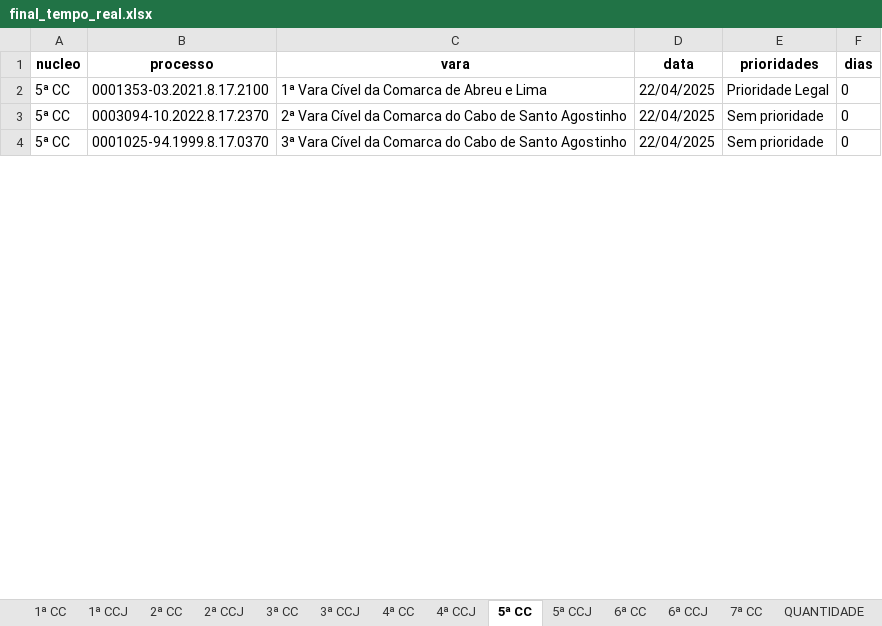
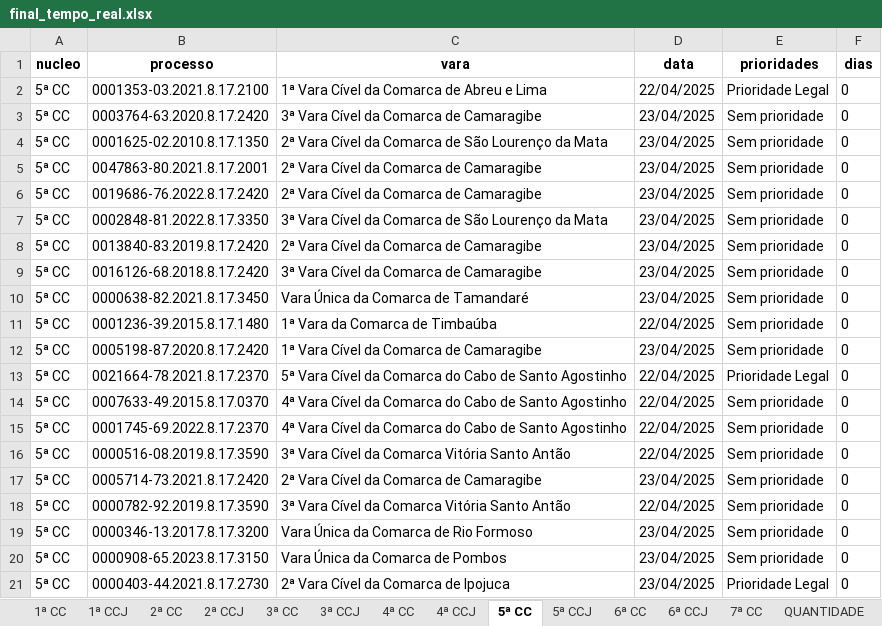
Before and after one commit to Fasri/analise_de, an Excel workbook: final_tempo_real.xlsx, sheet 5ª CC, drawn as a sheet; only a part is shown; the shorter side is filled out with more unchanged rows; values as stored, in another font and other column widths than the file's, no borders; addresses are those after the commit; the diff covers the shown part only; the diff names each change by its address in the sheet, - before the commit and + after, or states it on an @@ line.

```diff
--- a/final_tempo_real.xlsx (sheet 5ª CC)
+++ b/final_tempo_real.xlsx (sheet 5ª CC)
+row 3: 5ª CC | 0003764-63.2020.8.17.2420 | 3ª Vara Cível da Comarca de Camaragibe | 23/04/2025 | Sem prioridade | 0
+row 4: 5ª CC | 0001625-02.2010.8.17.1350 | 2ª Vara Cível da Comarca de São Lourenço da Mata | 23/04/2025 | Sem prioridade | 0
+row 5: 5ª CC | 0047863-80.2021.8.17.2001 | 2ª Vara Cível da Comarca de Camaragibe | 23/04/2025 | Sem prioridade | 0
+row 6: 5ª CC | 0019686-76.2022.8.17.2420 | 2ª Vara Cível da Comarca de Camaragibe | 23/04/2025 | Sem prioridade | 0
+row 7: 5ª CC | 0002848-81.2022.8.17.3350 | 3ª Vara Cível da Comarca de São Lourenço da Mata | 23/04/2025 | Sem prioridade | 0
+row 8: 5ª CC | 0013840-83.2019.8.17.2420 | 2ª Vara Cível da Comarca de Camaragibe | 23/04/2025 | Sem prioridade | 0
+row 9: 5ª CC | 0016126-68.2018.8.17.2420 | 3ª Vara Cível da Comarca de Camaragibe | 23/04/2025 | Sem prioridade | 0
+row 10: 5ª CC | 0000638-82.2021.8.17.3450 | Vara Única da Comarca de Tamandaré | 23/04/2025 | Sem prioridade | 0
@@ row 8 moved to row 11: 5ª CC @@
+row 12: 5ª CC | 0005198-87.2020.8.17.2420 | 1ª Vara Cível da Comarca de Camaragibe | 23/04/2025 | Sem prioridade | 0
@@ row 14 moved to row 13: 5ª CC @@
@@ row 9 moved to row 14: 5ª CC @@
-B15 (processo): 0003094-10.2022.8.17.2370
+B15 (processo): 0001745-69.2022.8.17.2370
-C15 (vara): 2ª Vara Cível…
+C15 (vara): 4ª Vara Cível…
@@ row 47 moved to row 16: 5ª CC @@
+row 17: 5ª CC | 0005714-73.2021.8.17.2420 | 2ª Vara Cível da Comarca de Camaragibe | 23/04/2025 | Sem prioridade | 0
+row 18: 5ª CC | 0000782-92.2019.8.17.3590 | 3ª Vara Cível da Comarca Vitória Santo Antão | 22/04/2025 | Sem prioridade | 0
+row 19: 5ª CC | 0000346-13.2017.8.17.3200 | Vara Única da Comarca de Rio Formoso | 23/04/2025 | Sem prioridade | 0
+row 20: 5ª CC | 0000908-65.2023.8.17.3150 | Vara Única da Comarca de Pombos | 23/04/2025 | Sem prioridade | 0
+row 21: 5ª CC | 0000403-44.2021.8.17.2730 | 2ª Vara Cível da Comarca de Ipojuca | 23/04/2025 | Prioridade Legal | 0
```
Also changed, not shown: 130 added rows, 130 removed rows, 54 moved rows and 229 edited cells elsewhere in this sheet, sheet 1ª CC, sheet CONSOLIDADO, sheet 6ª CC, sheet 7ª CC, sheet 3ª CC, sheet 2ª CC, 8 more sheets.
